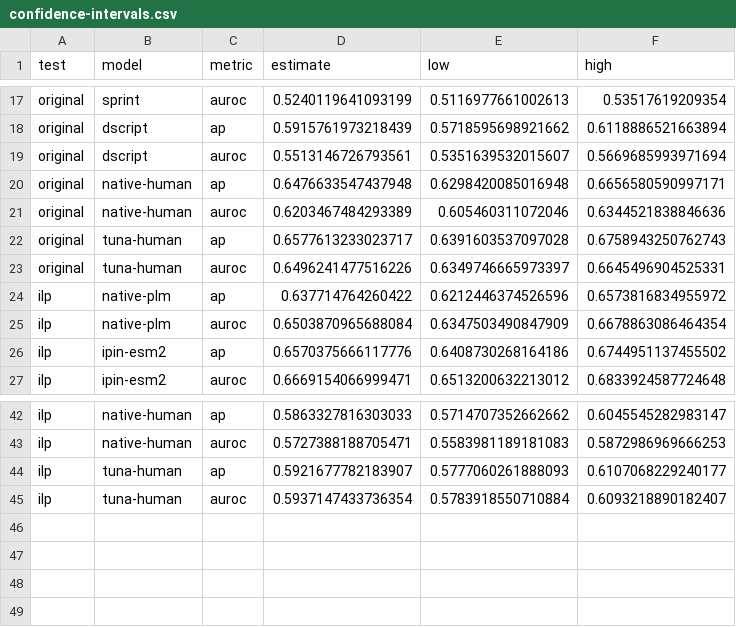
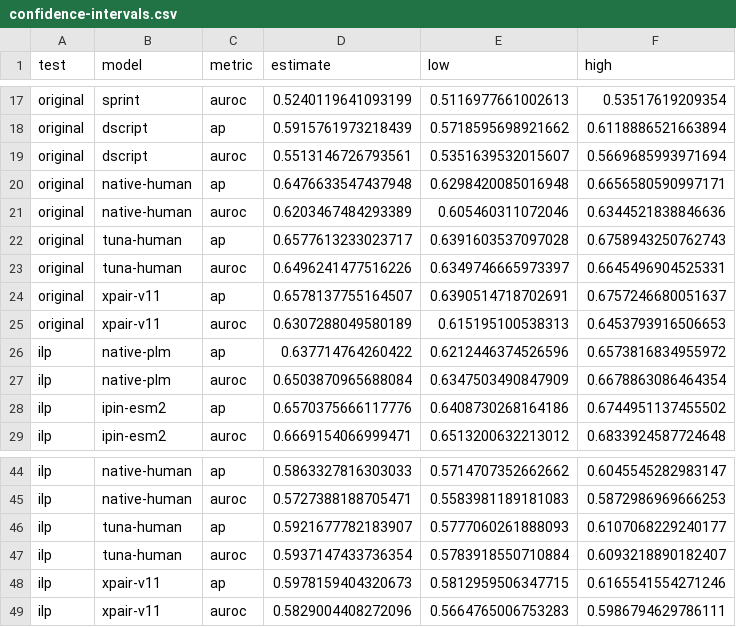
Before and after one commit to Jalil-Mahdizadeh/iPIN, a CSV file: benchmark-v5/results/confidence-intervals.csv, drawn as a sheet; only a part is shown, gaps mark what is left out; the diff names each change by its address in the sheet, - before the commit and + after, or states it on an @@ line.

```diff
--- a/benchmark-v5/results/confidence-intervals.csv
+++ b/benchmark-v5/results/confidence-intervals.csv
+row 24: original | xpair-v11 | ap | 0.6578137755164507 | 0.6390514718702691 | 0.6757246680051637
+row 25: original | xpair-v11 | auroc | 0.6307288049580189 | 0.615195100538313 | 0.6453793916506653
+row 48: ilp | xpair-v11 | ap | 0.5978159404320673 | 0.5812959506347715 | 0.6165541554271246
+row 49: ilp | xpair-v11 | auroc | 0.5829004408272096 | 0.5664765006753283 | 0.5986794629786111
```
Also changed, not shown: benchmark-v5/results/combined-exposure-removed-metrics.csv, benchmark-v5/results/metrics.csv, 47 other files.
